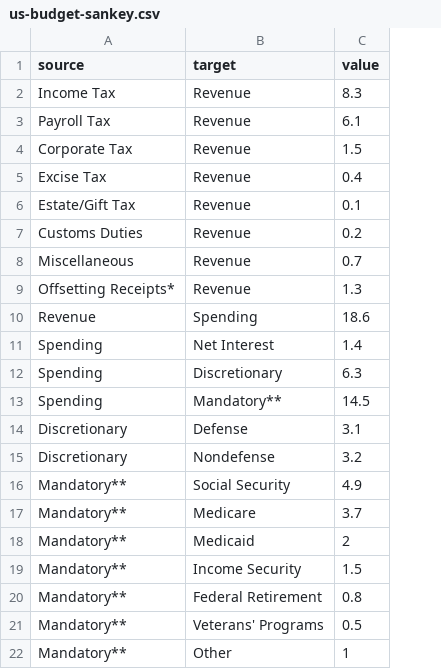
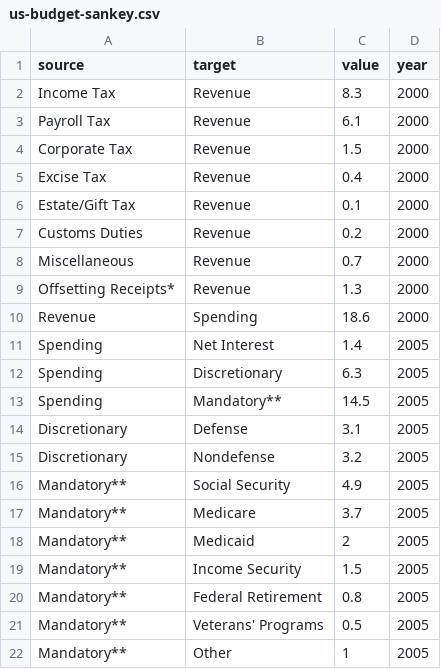
Before and after one commit to MasonChinkin/MasonChinkin.github.io, a CSV file: viz-data/us-budget-sankey.csv, drawn as a sheet; the diff names each change by its address in the sheet, - before the commit and + after, or states it on an @@ line.

Commit message:
added slider to sankey

```diff
--- a/viz-data/us-budget-sankey.csv
+++ b/viz-data/us-budget-sankey.csv
+column D (year), rows 2-22: 2000 | 2000 | 2000 | 2000 | 2000 | 2000 | 2000 | 2000 | 2000 | 2005 | 2005 | 2005 | 2005 | 2005 | 2005 | 2005 | 2005 | 2005 | 2005 | 2005 | 2005
```
Also changed, not shown: 10 other files.
